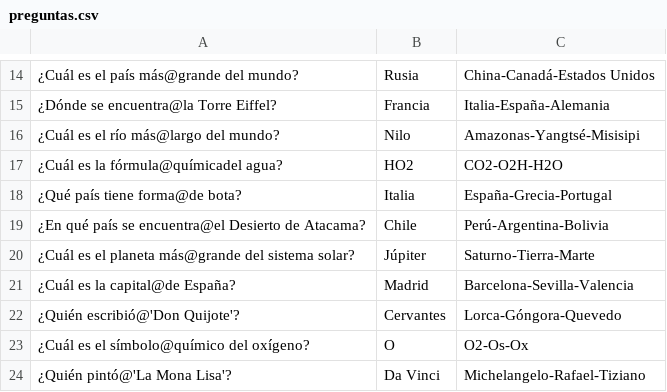
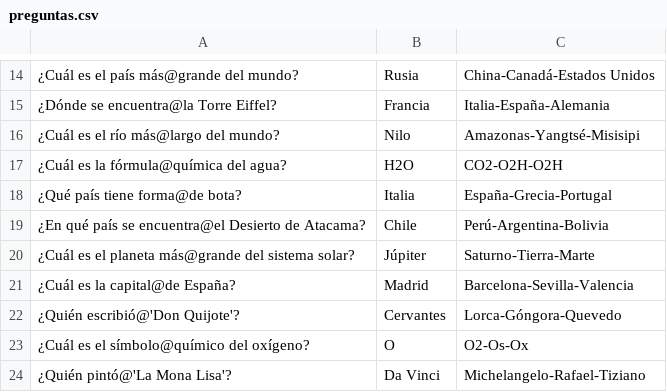
Before and after one commit to Osvaldx/2-Parcial-Programacion-UTN, a CSV file: Parcial_2/archivos/preguntas.csv, drawn as a sheet; only a part is shown, gaps mark what is left out; the diff names each change by its address in the sheet, - before the commit and + after, or states it on an @@ line.

```diff
--- a/Parcial_2/archivos/preguntas.csv
+++ b/Parcial_2/archivos/preguntas.csv
-A17: ¿Cuál es la fórmula@químicadel agua?
+A17: ¿Cuál es la fórmula@química del agua?
-B17: HO2
+B17: H2O
-C17: CO2-O2H-H2O
+C17: CO2-O2H-O2H
```
Also changed, not shown: 7 other files.
